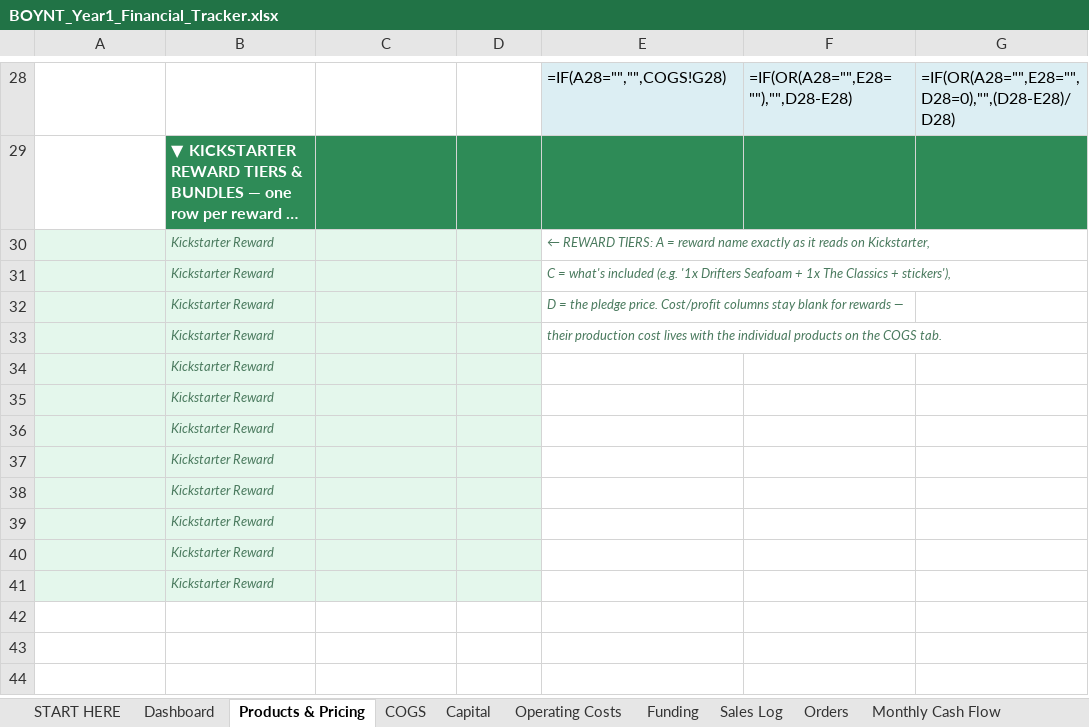
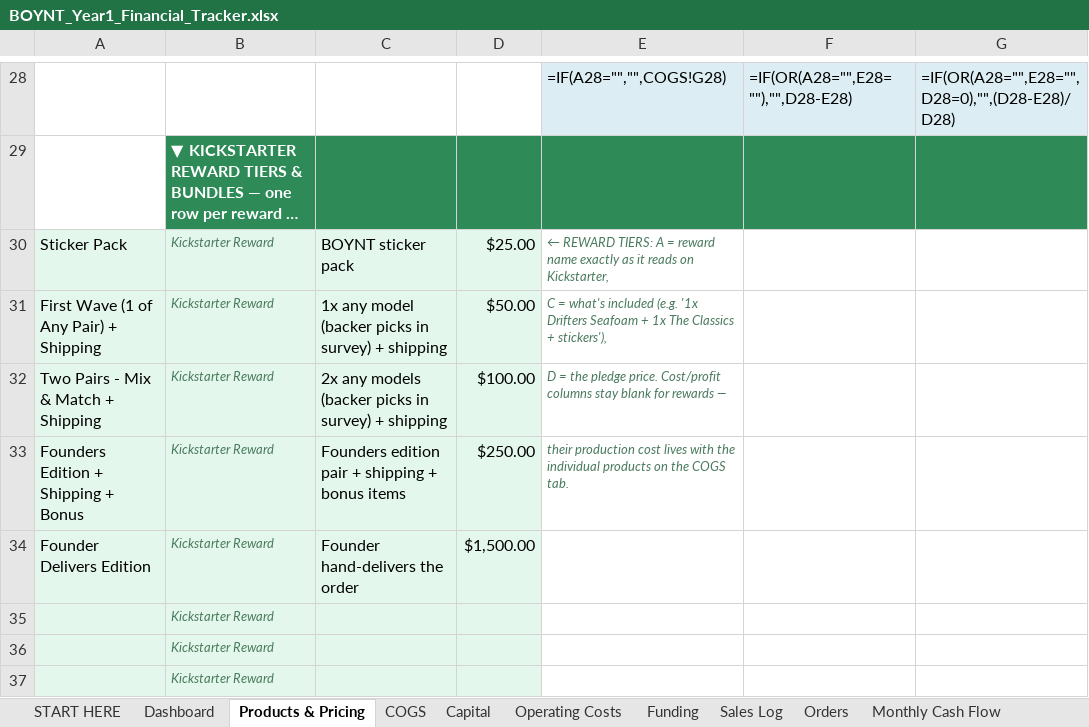
Before and after one commit to zman300z/BOYNT-WORK, an Excel workbook: BOYNT_Year1_Financial_Tracker.xlsx, sheet Products & Pricing, drawn as a sheet; only a part is shown, gaps mark what is left out; the shorter side is filled out with more unchanged rows; long unchanged cells end in …; values as stored, in another font and other column widths than the file's, no borders; formulas without a stored value are shown as written; conditional formats not drawn; removed rows and columns are numbered as before the commit, all else as after; the diff names each change by its address in the sheet, - before the commit and + after, or states it on an @@ line.

```diff
--- a/BOYNT_Year1_Financial_Tracker.xlsx (sheet Products & Pricing)
+++ b/BOYNT_Year1_Financial_Tracker.xlsx (sheet Products & Pricing)
-row 30:  | Kickstarter Reward |  |  | ← REWARD TIERS: A = reward name exactly as it reads on Kickstarter,
-row 31:  | Kickstarter Reward |  |  | C = what's included (e.g. '1x Drifters Seafoam + 1x The Classics + stickers'),
-row 32:  | Kickstarter Reward |  |  | D = the pledge price. Cost/profit columns stay blank for rewards —
-row 33:  | Kickstarter Reward |  |  | their production cost lives with the individual products on the COGS tab.
-row 34:  | Kickstarter Reward
+row 30: Sticker Pack | Kickstarter Reward | BOYNT sticker pack | $25.00 | ← REWARD TIERS: A = reward name exactly as it reads on Kickstarter,
+row 31: First Wave (1 of Any Pair) + Shipping | Kickstarter Reward | 1x any model (backer picks in survey) + shipping | $50.00 | C = what's included (e.g. '1x Drifters Seafoam + 1x The Classics + stickers'),
+row 32: Two Pairs - Mix & Match + Shipping | Kickstarter Reward | 2x any models (backer picks in survey) + shipping | $100.00 | D = the pledge price. Cost/profit columns stay blank for rewards —
+row 33: Founders Edition + Shipping + Bonus | Kickstarter Reward | Founders edition pair + shipping + bonus items | $250.00 | their production cost lives with the individual products on the COGS tab.
+row 34: Founder Delivers Edition | Kickstarter Reward | Founder hand-delivers the order | $1,500.00
```
Also changed, not shown: sheet Funding, sheet Orders, sheet Monthly Cash Flow, sheet Dashboard.
